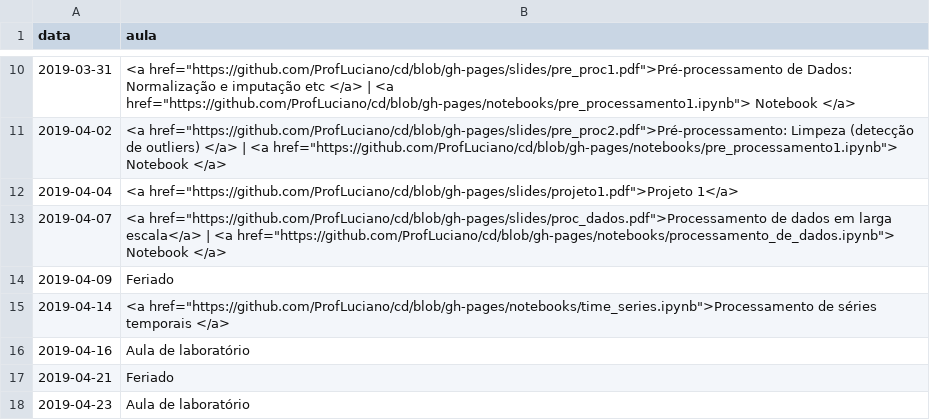
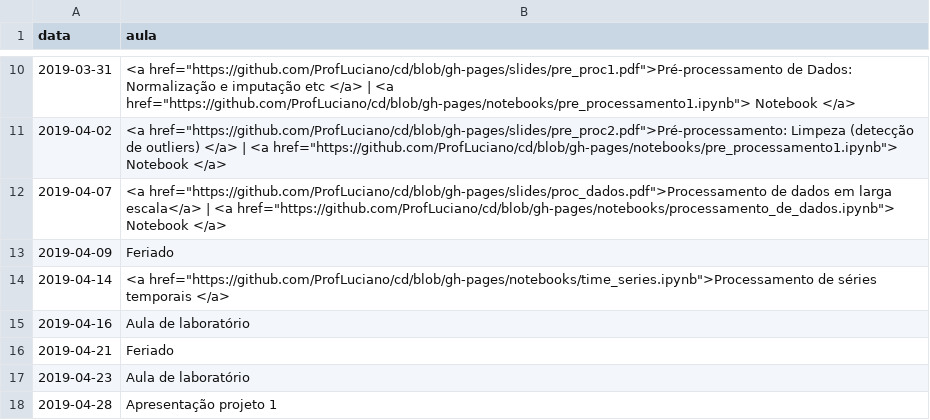
Before and after one commit to ProfLuciano/cd, a CSV file: pages/data.csv, drawn as a sheet; only a part is shown, gaps mark what is left out; the shorter side is filled out with more unchanged rows.

Commit message:
Update data.csv

```diff
--- a/pages/data.csv
+++ b/pages/data.csv
@@ -11,3 +11,2 @@ data,aula
 2019-04-02,<a href="https://github.com/ProfLuciano/cd/blob/gh-pages/slides/pre_proc2.pdf">Pré-processamento: Limpeza (detecção de outliers) </a> | <a href="https://github.com/ProfLuciano/cd/blob/gh-pages/notebooks/pre_processamento1.ipynb"> Notebook </a>
-2019-04-04,<a href="https://github.com/ProfLuciano/cd/blob/gh-pages/slides/projeto1.pdf">Projeto 1</a>
 2019-04-07,<a href="https://github.com/ProfLuciano/cd/blob/gh-pages/slides/proc_dados.pdf">Processamento de dados em larga escala</a> | <a href="https://github.com/ProfLuciano/cd/blob/gh-pages/notebooks/processamento_de_dados.ipynb"> Notebook </a>
```
